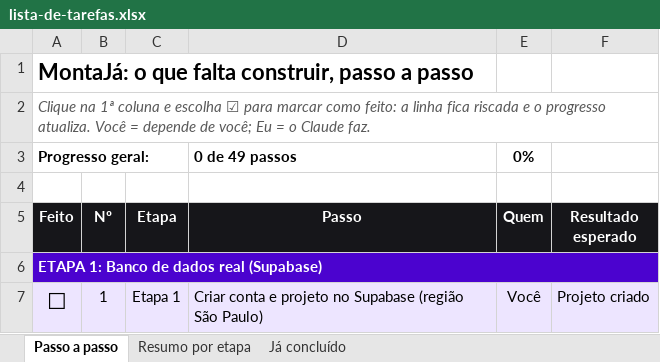
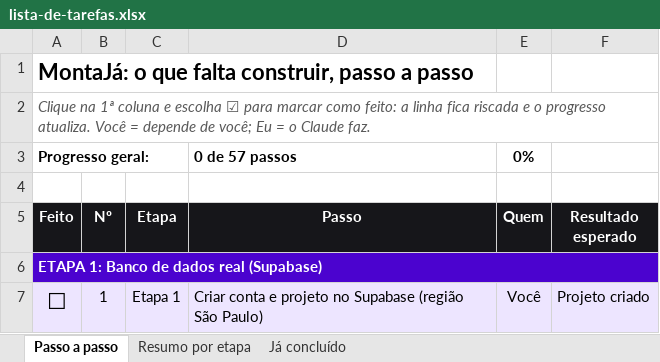
Before and after one commit to Especialista-corp/droptaxiindia, an Excel workbook: marketplace/docs/lista-de-tarefas.xlsx, sheet Passo a passo, drawn as a sheet; only a part is shown; values as stored, in another font and other column widths than the file's, no borders; conditional formats not drawn; the diff covers the shown part only; the diff names each change by its address in the sheet, - before the commit and + after, or states it on an @@ line.

```diff
--- a/marketplace/docs/lista-de-tarefas.xlsx (sheet Passo a passo)
+++ b/marketplace/docs/lista-de-tarefas.xlsx (sheet Passo a passo)
-D3 (Passo): 0 de 49 passos
+D3 (Passo): 0 de 57 passos
```
Also changed, not shown: 9 added rows, 1 removed row and 46 edited cells elsewhere in this sheet, sheet Resumo por etapa, formulas that keep their value, 1 other file.
